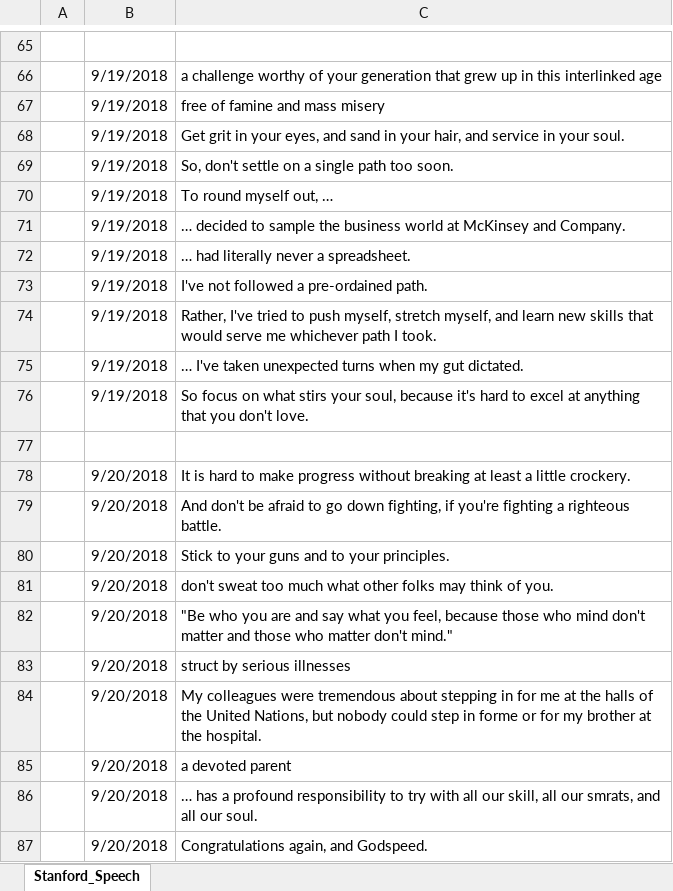
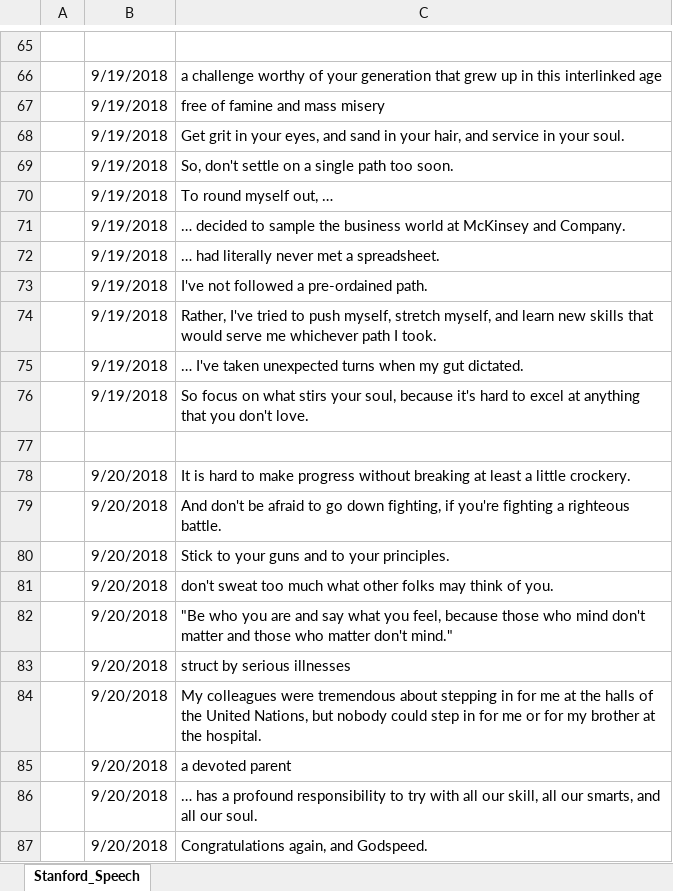
Before and after one commit to Aimery1990/gitRepository, an Excel workbook: english_learning/expression.xlsx, sheet Stanford_Speech, drawn as a sheet; only a part is shown, gaps mark what is left out; values as stored, in another font and other column widths than the file's, no borders; the diff names each change by its address in the sheet, - before the commit and + after, or states it on an @@ line.

Commit message:
correct some spelling mistakes in expressions.xlsx

```diff
--- a/english_learning/expression.xlsx (sheet Stanford_Speech)
+++ b/english_learning/expression.xlsx (sheet Stanford_Speech)
-C72: … had literally never a spreadsheet.
+C72: … had literally never met a spreadsheet.
-C84: …step in forme or for…
+C84: …step in for me or for…
-C86: …all our smrats, and all…
+C86: …all our smarts, and all…
```
